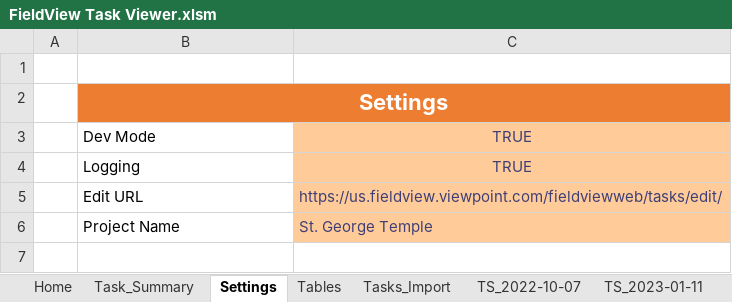
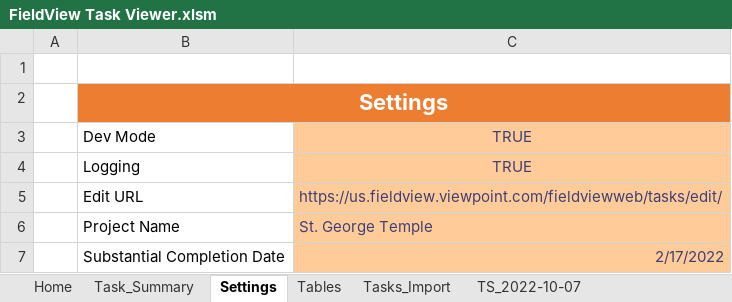
Before and after one commit to CamronWalker/fieldview-task-summary, an Excel workbook: FieldView Task Viewer.xlsm, sheet Settings, drawn as a sheet; values as stored, in another font and other column widths than the file's, no borders; the diff names each change by its address in the sheet, - before the commit and + after, or states it on an @@ line.

```diff
--- a/FieldView Task Viewer.xlsm (sheet Settings)
+++ b/FieldView Task Viewer.xlsm (sheet Settings)
-sheet tab: TS_2023-01-11
+row 7:  | Substantial Completion Date | 2/17/2022
```
Also changed, not shown: sheet Tasks_Import, sheet Task_Summary, sheet TS_2022-10-07, sheet Tables, sheet Home, formulas that keep their value, charts or pictures, 2 other files.
